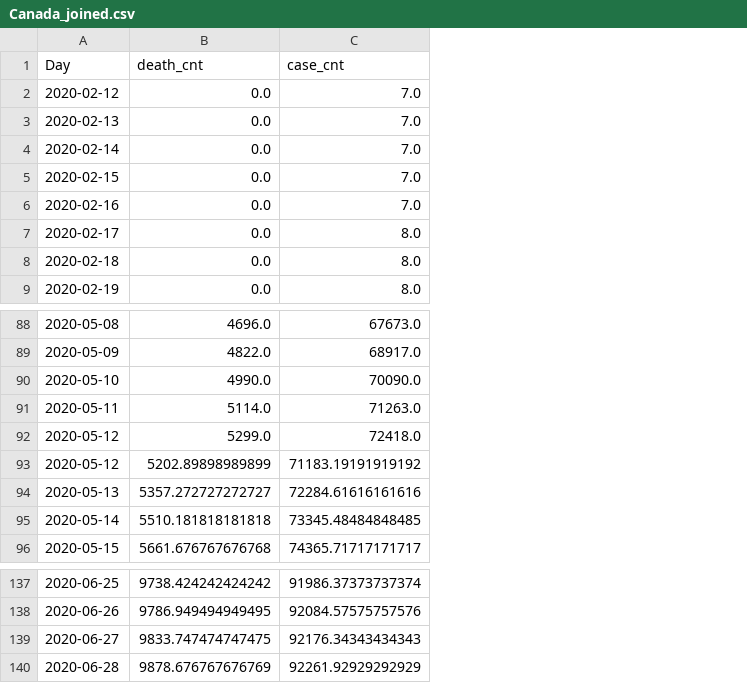
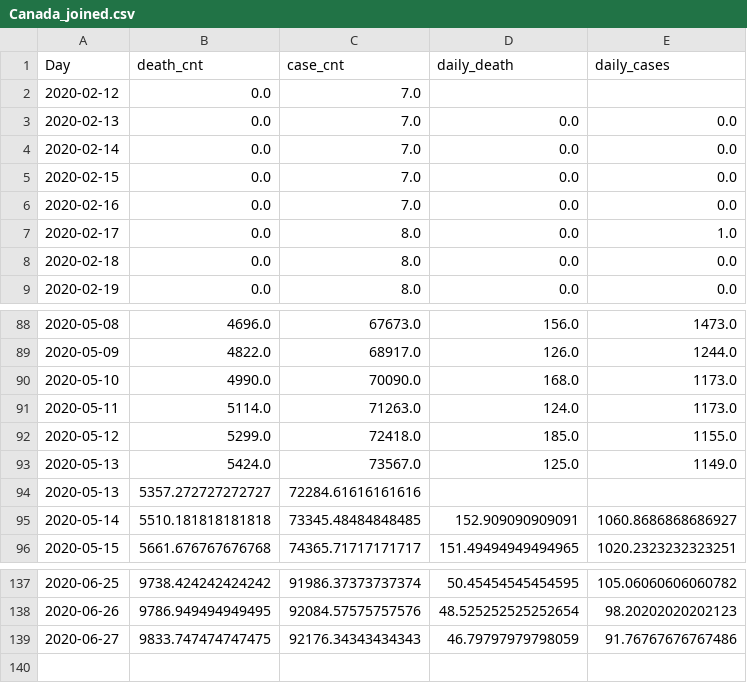
Before and after one commit to dbrims/FT_Project_1, a CSV file: dan_data/Canada_joined.csv, drawn as a sheet; only a part is shown, gaps mark what is left out; removed rows and columns are numbered as before the commit, all else as after; the diff names each change by its address in the sheet, - before the commit and + after, or states it on an @@ line.

```diff
--- a/dan_data/Canada_joined.csv
+++ b/dan_data/Canada_joined.csv
+column D (daily_death), rows 3-9: all 0.0; rows 88-92: 156.0 | 126.0 | 168.0 | 124.0 | 185.0; rows 95-96: 152.909090909091 | 151.49494949494965; rows 137-139: 50.45454545454595 | 48.525252525252654 | 46.79797979798059
+column E (daily_cases), rows 3-9: 0.0 | 0.0 | 0.0 | 0.0 | 1.0 | 0.0 | 0.0; rows 88-92: 1473.0 | 1244.0 | 1173.0 | 1173.0 | 1155.0; rows 95-96: 1060.8686868686927 | 1020.2323232323251; rows 137-139: 105.06060606060782 | 98.20202020202123 | 91.76767676767486
-row 93: 2020-05-12 | 5202.89898989899 | 71183.19191919192
+row 93: 2020-05-13 | 5424.0 | 73567.0 | 125.0 | 1149.0
-row 140: 2020-06-28 | 9878.676767676769 | 92261.92929292929
```
Also changed, not shown: dan_data/Brazil_joined.csv, dan_data/France_joined.csv, 32 other files.
